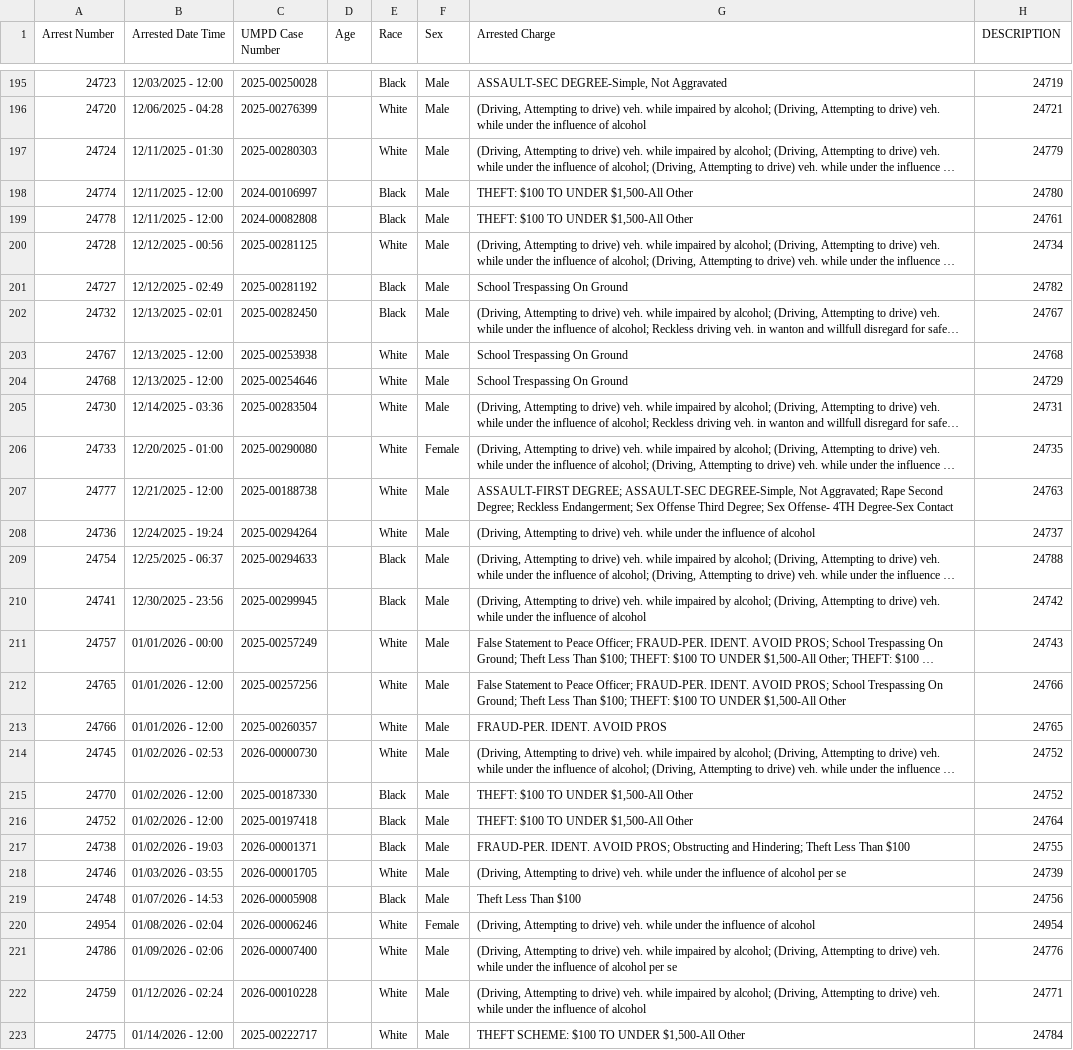
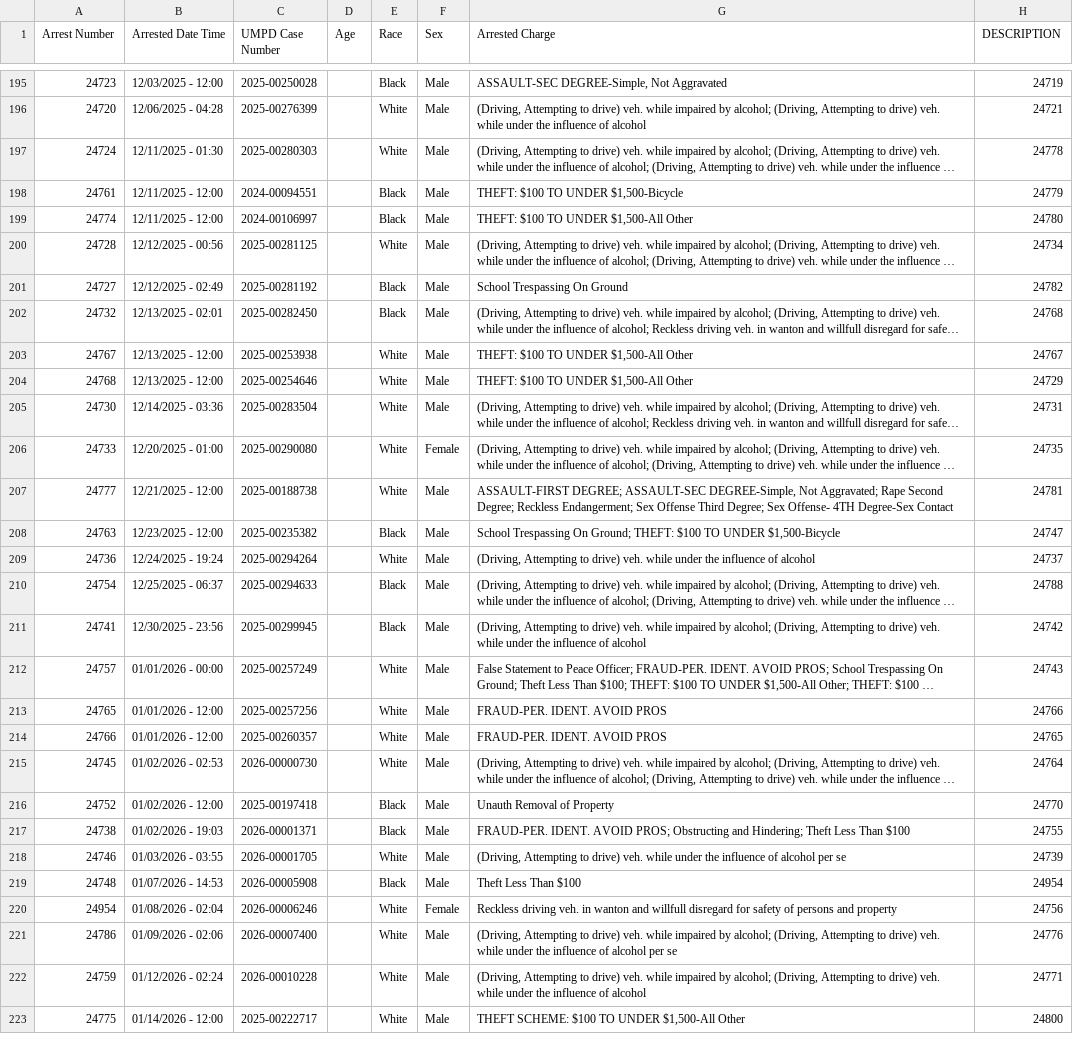
Before and after one commit to dwillis/umpd-logs, a CSV file: data/all-police-arrests.csv, drawn as a sheet; only a part is shown, gaps mark what is left out; long unchanged cells end in …; addresses are those after the commit; the diff covers the shown part only; the diff names each change by its address in the sheet, - before the commit and + after, or states it on an @@ line.

```diff
--- a/data/all-police-arrests.csv
+++ b/data/all-police-arrests.csv
-H197 (DESCRIPTION): 24779
+H197 (DESCRIPTION): 24778
@@ row 342 moved to row 198: 24761 @@
@@ row 199 moved to row 334: 24778 @@
-H202 (DESCRIPTION): 24767
+H202 (DESCRIPTION): 24768
-G203:G204 (Arrested Charge): School Trespassing On Ground
+G203:G204 (Arrested Charge): THEFT: $100 TO UNDER $1,500-All Other
-H203 (DESCRIPTION): 24768
+H203 (DESCRIPTION): 24767
-H207 (DESCRIPTION): 24763
+H207 (DESCRIPTION): 24781
@@ row 343 moved to row 208: 24763 @@
-G213 (Arrested Charge): False Statement to Peace Officer; FRAUD-PER. IDENT. AVOID PROS; School Trespassing On Ground; Theft Less Than $100; THEFT: $100 TO UNDER $1,500-All Other
+G213 (Arrested Charge): FRAUD-PER. IDENT. AVOID PROS
-H215 (DESCRIPTION): 24752
+H215 (DESCRIPTION): 24764
@@ row 215 moved to row 335: 24770 @@
-G216 (Arrested Charge): THEFT: $100 TO UNDER $1,500-All Other
+G216 (Arrested Charge): Unauth Removal of Property
-H216 (DESCRIPTION): 24764
+H216 (DESCRIPTION): 24770
-H219 (DESCRIPTION): 24756
+H219 (DESCRIPTION): 24954
-G220 (Arrested Charge): (Driving, Attempting to drive) veh. while under the influence of alcohol
+G220 (Arrested Charge): Reckless driving veh. in wanton and willfull disregard for safety of persons and property
-H220 (DESCRIPTION): 24954
+H220 (DESCRIPTION): 24756
-H223 (DESCRIPTION): 24784
+H223 (DESCRIPTION): 24800
```
Also changed, not shown: 8 added rows, 7 removed rows, 20 moved rows and 20 edited cells elsewhere in this file, data/new_cases.csv, 2 other files.
